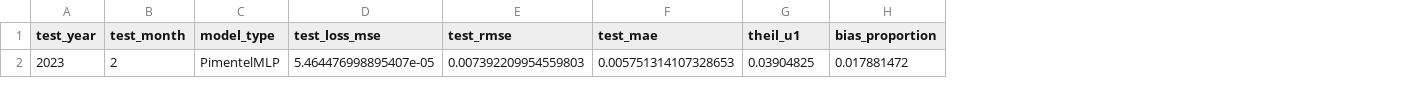
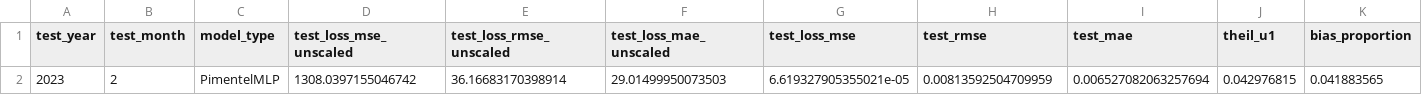
Before and after one commit to RavaszEmber/LSTM-Options-Pricing, a CSV file: checkpoints/mlp/2023_02_results.csv, drawn as a sheet; only a part is shown; removed rows and columns are numbered as before the commit, all else as after; rows hold the shown columns only; the diff names each change by its address in the sheet, - before the commit and + after, or states it on an @@ line.

```diff
--- a/checkpoints/mlp/2023_02_results.csv
+++ b/checkpoints/mlp/2023_02_results.csv
+column D (test_loss_mse_unscaled), empty
+column E (test_loss_rmse_unscaled), empty
+column F (test_loss_mae_unscaled), empty
-row 2: 2023 | 2 | PimentelMLP | 5.464476998895407e-05 | 0.007392209954559803 | 0.005751314107328653 | 0.03904825 | 0.017881472
+row 2: 2023 | 2 | PimentelMLP | 1308.0397155046742 | 36.16683170398914 | 29.01499950073503 | 6.619327905355021e-05 | 0.00813592504709959 | 0.006527082063257694 | 0.042976815 | 0.041883565
```
Also changed, not shown: checkpoints/mlp/2023_04_results.csv, checkpoints/mlp/2023_06_results.csv, 22 other files.
